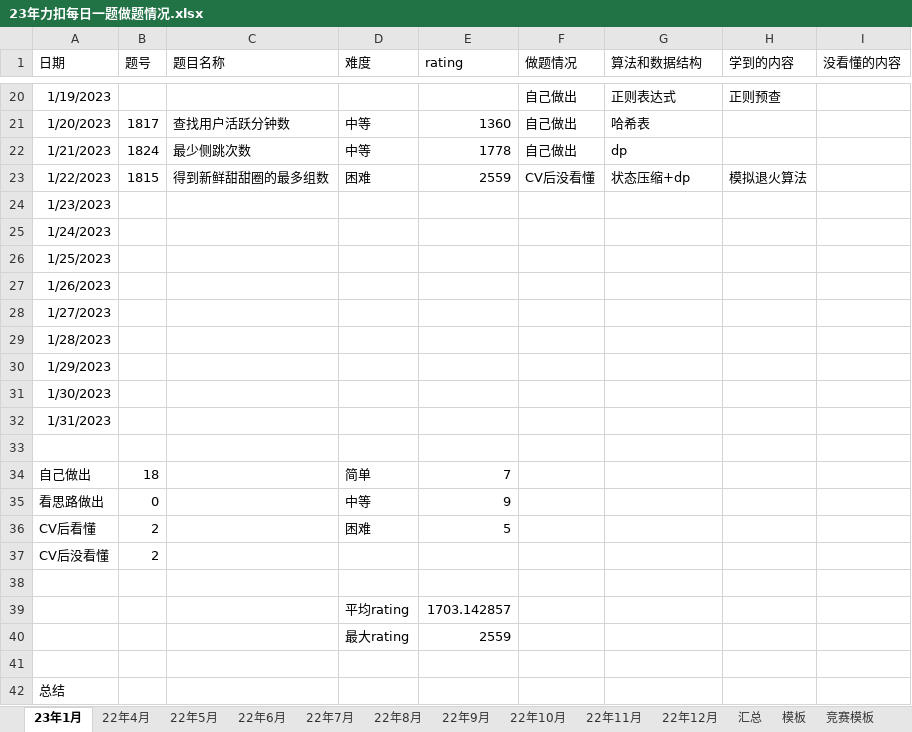
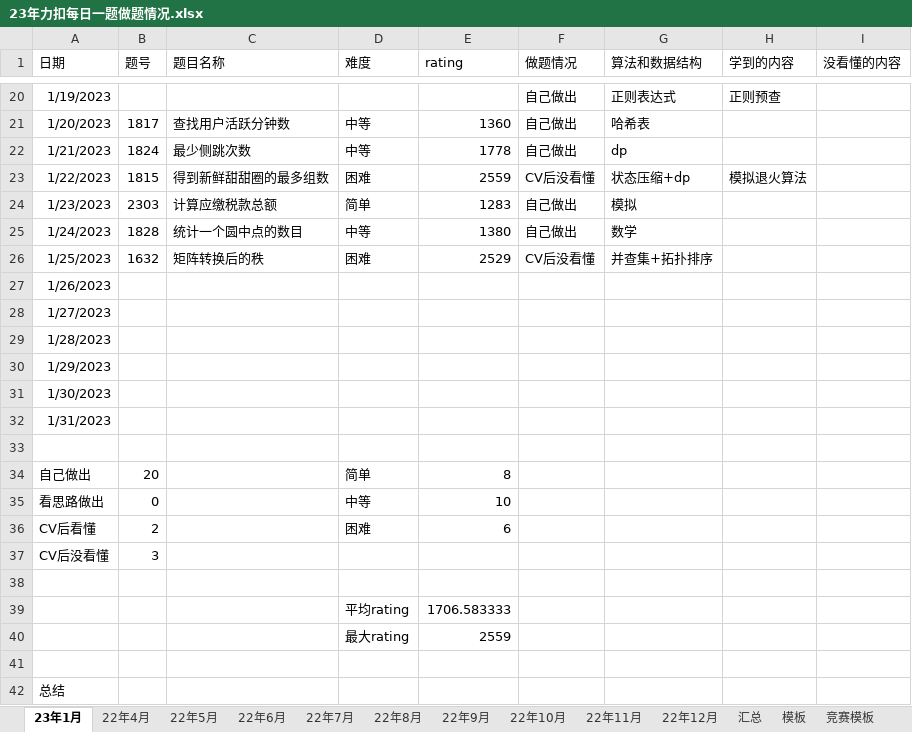
Before and after one commit to S-N-O-R-L-A-X/leetcode, an Excel workbook: 23年力扣每日一题做题情况.xlsx, sheet 23年1月, drawn as a sheet; only a part is shown, gaps mark what is left out; values as stored, in another font and other column widths than the file's, no borders; charts and pictures not drawn; the diff names each change by its address in the sheet, - before the commit and + after, or states it on an @@ line.

Commit message:
1-25

```diff
--- a/23年力扣每日一题做题情况.xlsx (sheet 23年1月)
+++ b/23年力扣每日一题做题情况.xlsx (sheet 23年1月)
-B24 (题号): (empty)
+B24 (题号): 2303
-C24 (题目名称): (empty)
+C24 (题目名称): 计算应缴税款总额
-D24 (难度): (empty)
+D24 (难度): 简单
-E24 (rating): (empty)
+E24 (rating): 1283
-F24:F25 (做题情况): (empty)
+F24:F25 (做题情况): 自己做出
-G24 (算法和数据结构): (empty)
+G24 (算法和数据结构): 模拟
-B25 (题号): (empty)
+B25 (题号): 1828
-C25 (题目名称): (empty)
+C25 (题目名称): 统计一个圆中点的数目
-D25 (难度): (empty)
+D25 (难度): 中等
-E25 (rating): (empty)
+E25 (rating): 1380
-G25 (算法和数据结构): (empty)
+G25 (算法和数据结构): 数学
-B26 (题号): (empty)
+B26 (题号): 1632
-C26 (题目名称): (empty)
+C26 (题目名称): 矩阵转换后的秩
-D26 (难度): (empty)
+D26 (难度): 困难
-E26 (rating): (empty)
+E26 (rating): 2529
-F26 (做题情况): (empty)
+F26 (做题情况): CV后没看懂
-G26 (算法和数据结构): (empty)
+G26 (算法和数据结构): 并查集+拓扑排序
-B34 (题号): 18
+B34 (题号): 20
-E34 (rating): 7
+E34 (rating): 8
-E35 (rating): 9
+E35 (rating): 10
-E36 (rating): 5
+E36 (rating): 6
-B37 (题号): 2
+B37 (题号): 3
-E39 (rating): 1703.142857
+E39 (rating): 1706.583333
```
Also changed, not shown: sheet 汇总, charts or pictures.
